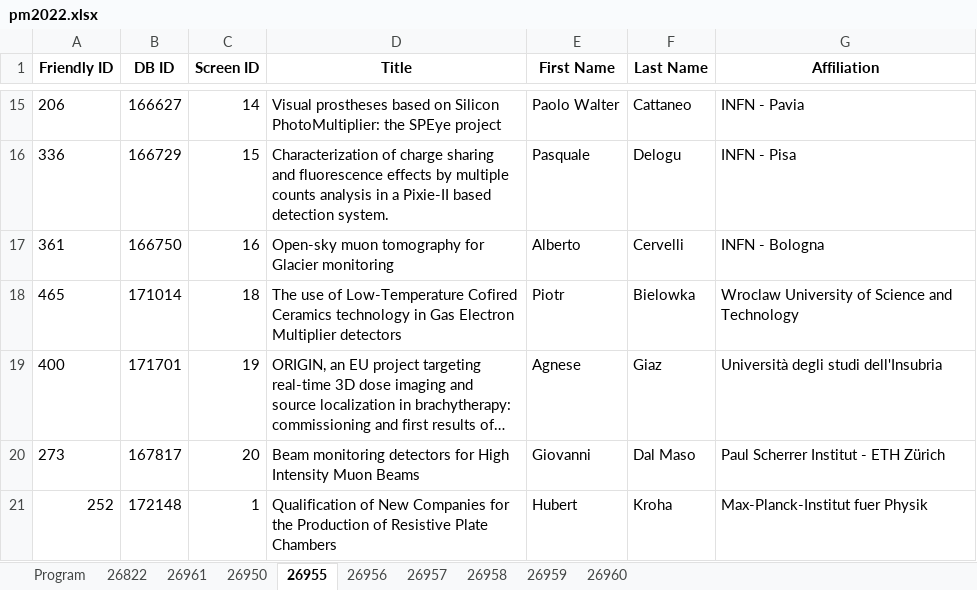
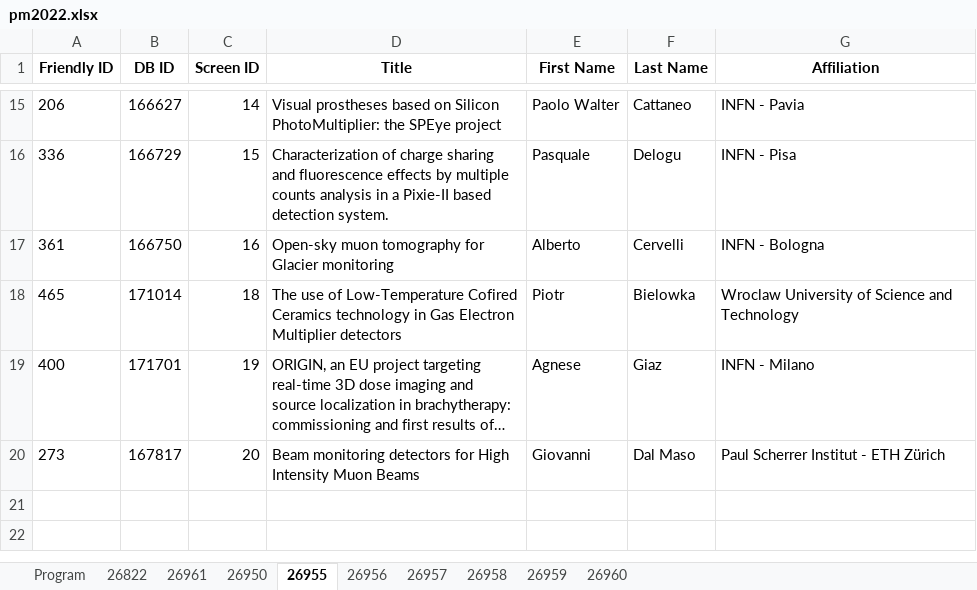
Before and after one commit to lucabaldini/pisameet, an Excel workbook: pm2022/pm2022.xlsx, sheet 26955, drawn as a sheet; only a part is shown, gaps mark what is left out; long unchanged cells end in …; values as stored, in another font and other column widths than the file's, no borders; the diff names each change by its address in the sheet, - before the commit and + after, or states it on an @@ line.

Commit message:
Rimosso doppio  252

```diff
--- a/pm2022/pm2022.xlsx (sheet 26955)
+++ b/pm2022/pm2022.xlsx (sheet 26955)
-G19 (Affiliation): Università degli studi dell'Insubria
+G19 (Affiliation): INFN - Milano
-row 21: 252 | 172148 | 1 | Qualification of New Companies for the Production of Resistive Plate Chambers | Hubert | Kroha | Max-Planck-Institut fuer Physik
```
